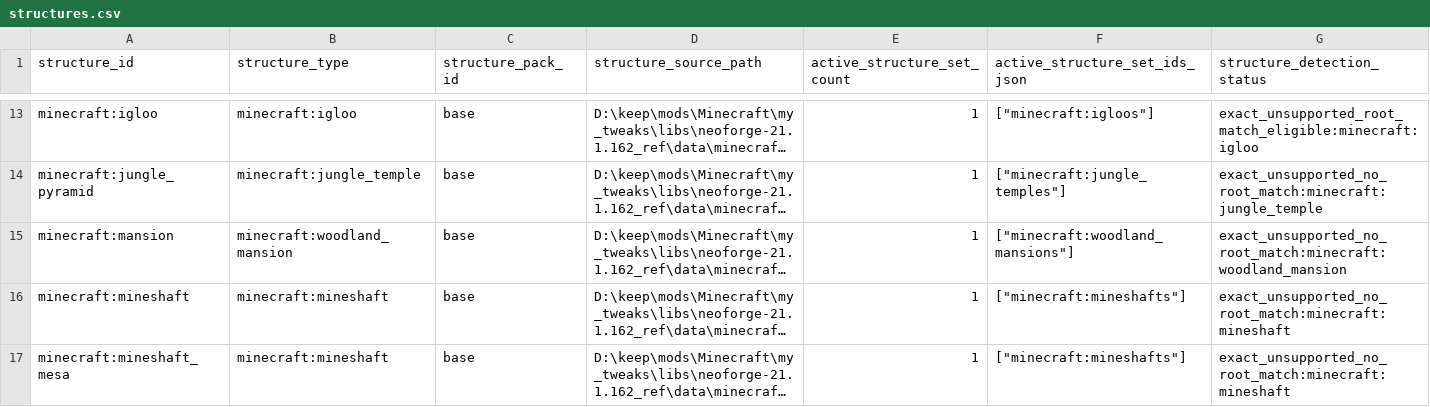
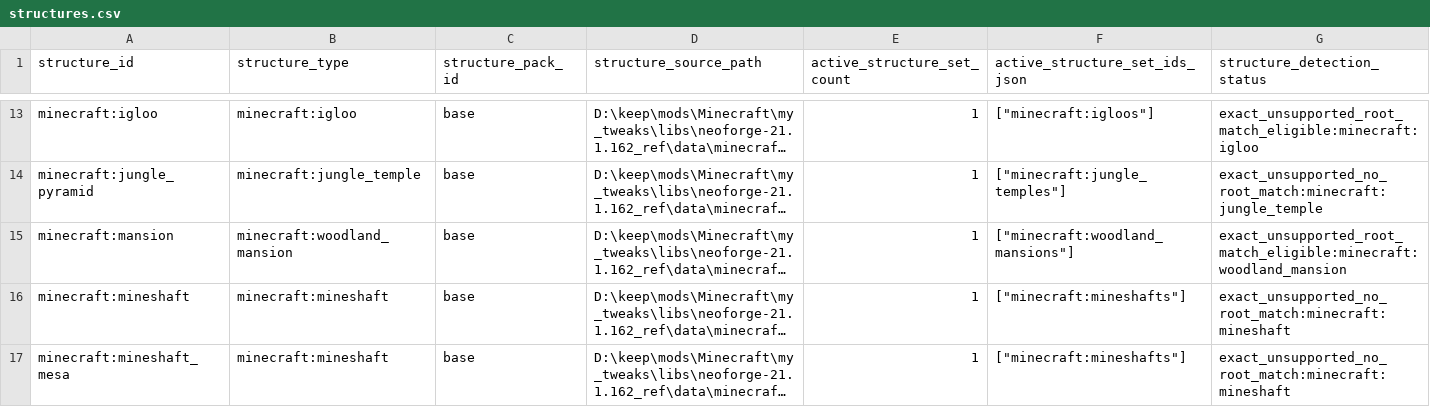
Before and after one commit to BigJMoney/rabid_balance, a CSV file: docs/loot_docs/loot_stack_v1/structures.csv, drawn as a sheet; only a part is shown, gaps mark what is left out; long unchanged cells end in …; the diff names each change by its address in the sheet, - before the commit and + after, or states it on an @@ line.

```diff
--- a/docs/loot_docs/loot_stack_v1/structures.csv
+++ b/docs/loot_docs/loot_stack_v1/structures.csv
-G15 (structure_detection_status): exact_unsupported_no_root_match:minecraft:woodland_mansion
+G15 (structure_detection_status): exact_unsupported_root_match_eligible:minecraft:woodland_mansion
```
Also changed, not shown: docs/loot_docs/loot_stack_v1/structure_loot_link_audit.csv, 5 other files.
